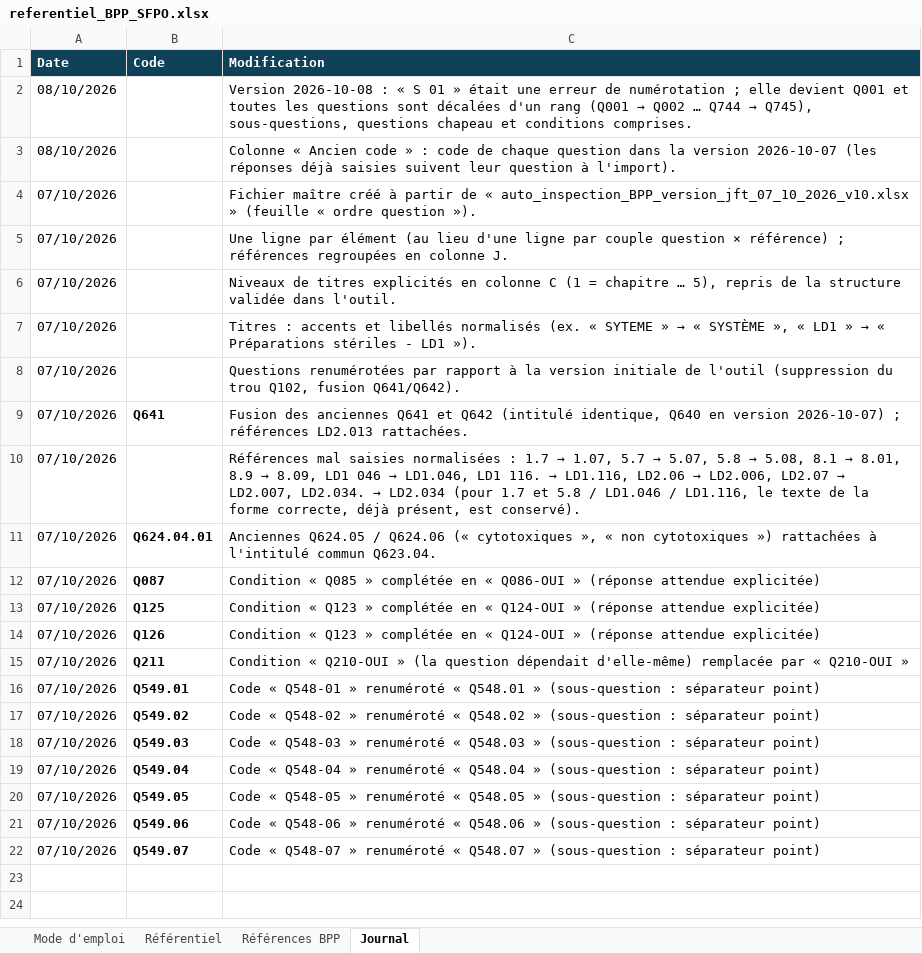
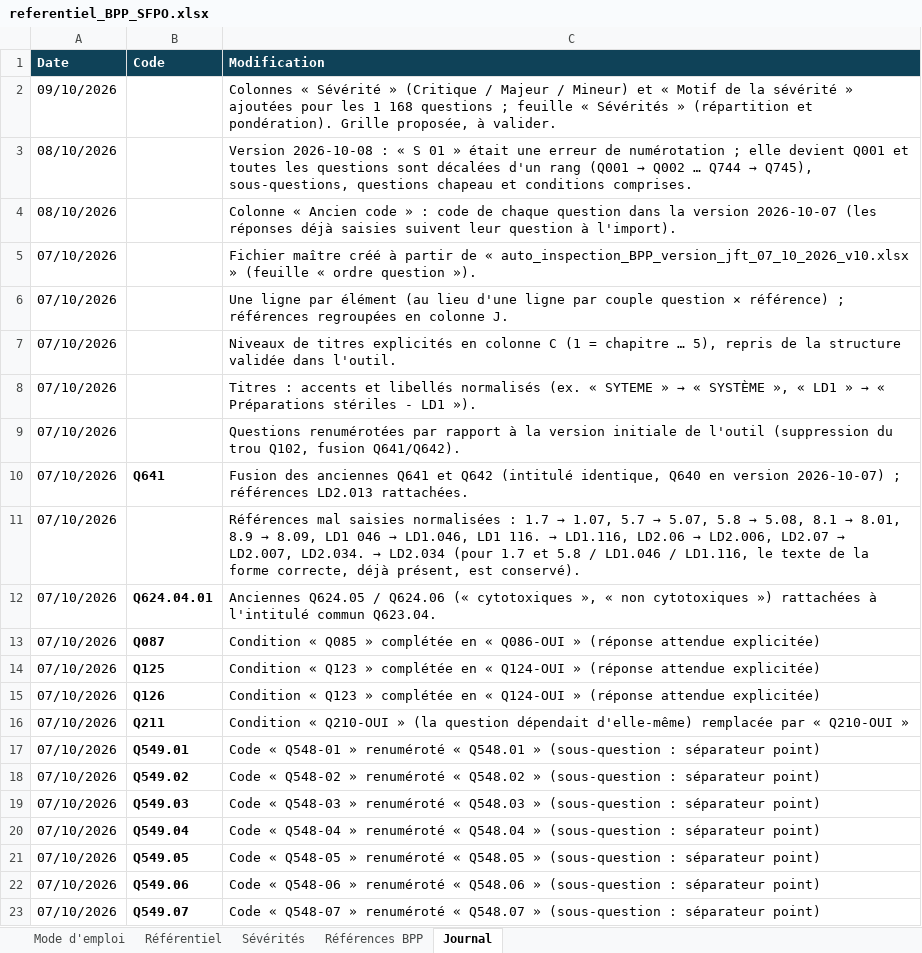
Before and after one commit to JFTournamille/bpp_SFPO, an Excel workbook: referentiel/referentiel_BPP_SFPO.xlsx, sheet Journal, drawn as a sheet; values as stored, in another font and other column widths than the file's, no borders; the diff names each change by its address in the sheet, - before the commit and + after, or states it on an @@ line.

```diff
--- a/referentiel/referentiel_BPP_SFPO.xlsx (sheet Journal)
+++ b/referentiel/referentiel_BPP_SFPO.xlsx (sheet Journal)
+sheet tab: Sévérités
+row 2: 09/10/2026 |  | Colonnes « Sévérité » (Critique / Majeur / Mineur) et « Motif de la sévérité » ajoutées pour les 1 168 questions ; feuille « Sévérités » (répartition et pondération). Grille proposée, à valider.
```
Also changed, not shown: sheet Référentiel, sheet Références BPP, sheet Mode d'emploi, hidden cells, charts or pictures.
